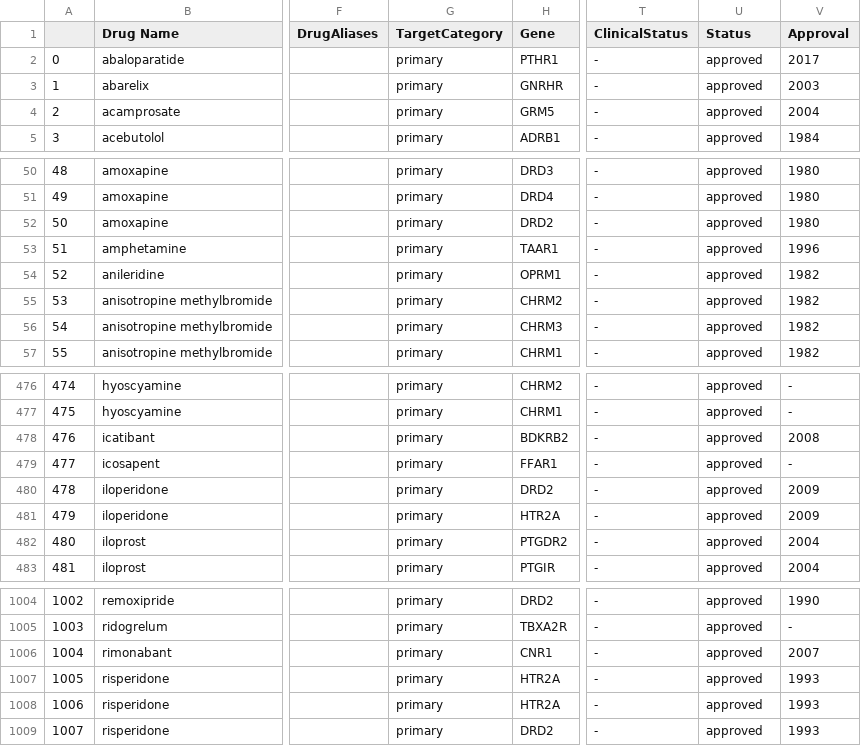
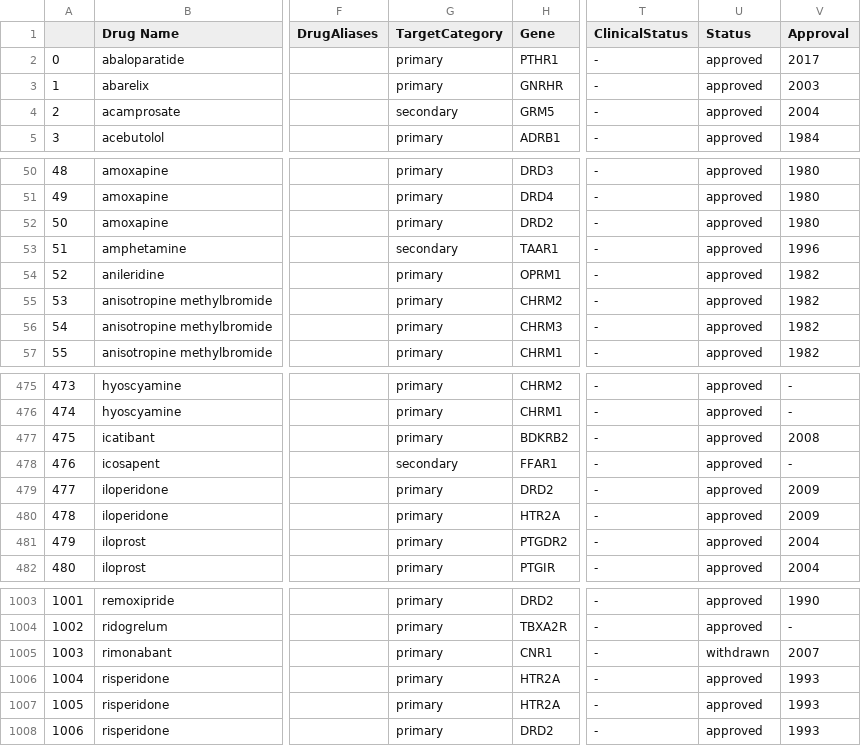
Before and after one commit to protwis/gpcrdb_data, a CSV file: drug_data/170829_drug_data.csv, drawn as a sheet; only a part is shown, gaps mark what is left out; addresses are those after the commit; the diff covers the shown part only; the diff names each change by its address in the sheet, - before the commit and + after, or states it on an @@ line.

```diff
--- a/drug_data/170829_drug_data.csv
+++ b/drug_data/170829_drug_data.csv
-G4 (TargetCategory): primary
+G4 (TargetCategory): secondary
-G53 (TargetCategory): primary
+G53 (TargetCategory): secondary
@@ column A renumbered from row 197 down @@
-G478 (TargetCategory): primary
+G478 (TargetCategory): secondary
-U1005 (Status): approved
+U1005 (Status): withdrawn
```
Also changed, not shown: 1 removed row and 12 edited cells elsewhere in this file.
